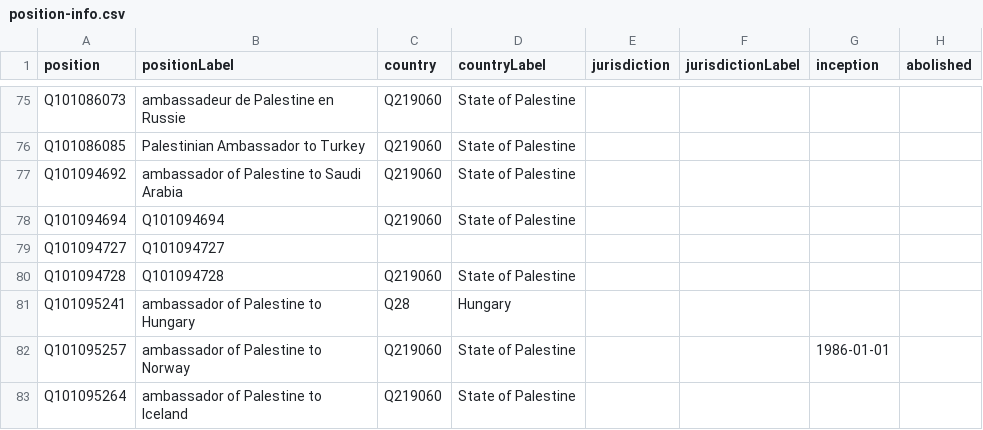
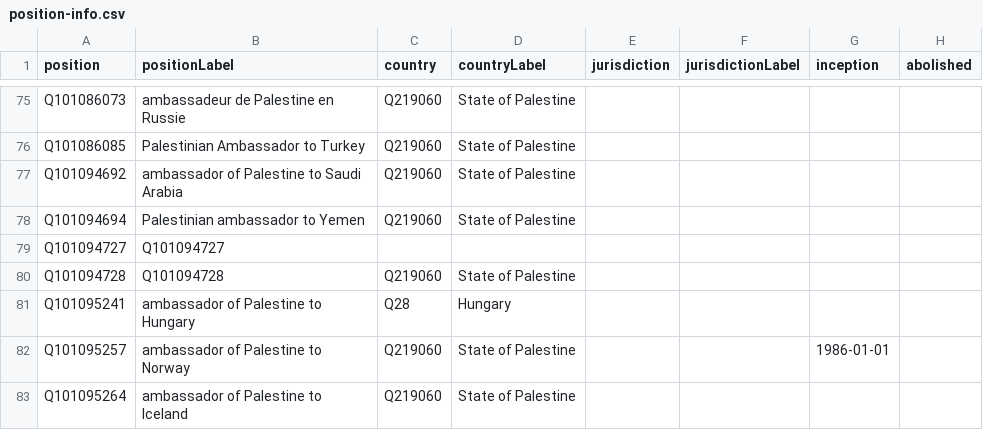
Before and after one commit to every-politician-scrapers/palestine, a CSV file: wikidata/results/position-info.csv, drawn as a sheet; only a part is shown, gaps mark what is left out; the diff names each change by its address in the sheet, - before the commit and + after, or states it on an @@ line.

Commit message:
Run SPARQL queries

```diff
--- a/wikidata/results/position-info.csv
+++ b/wikidata/results/position-info.csv
-B78 (positionLabel): Q101094694
+B78 (positionLabel): Palestinian ambassador to Yemen
```
